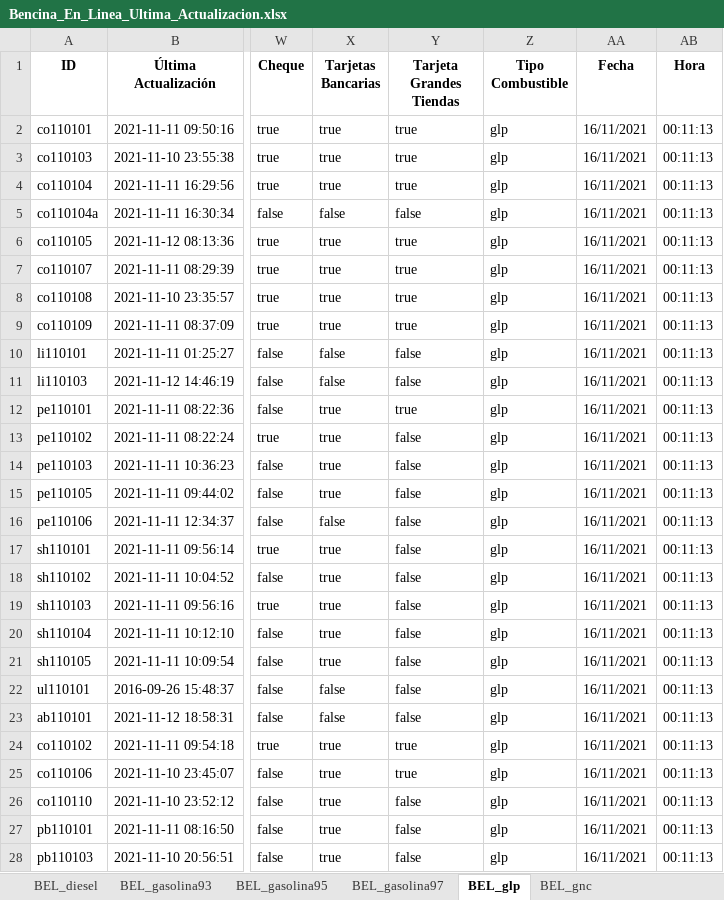
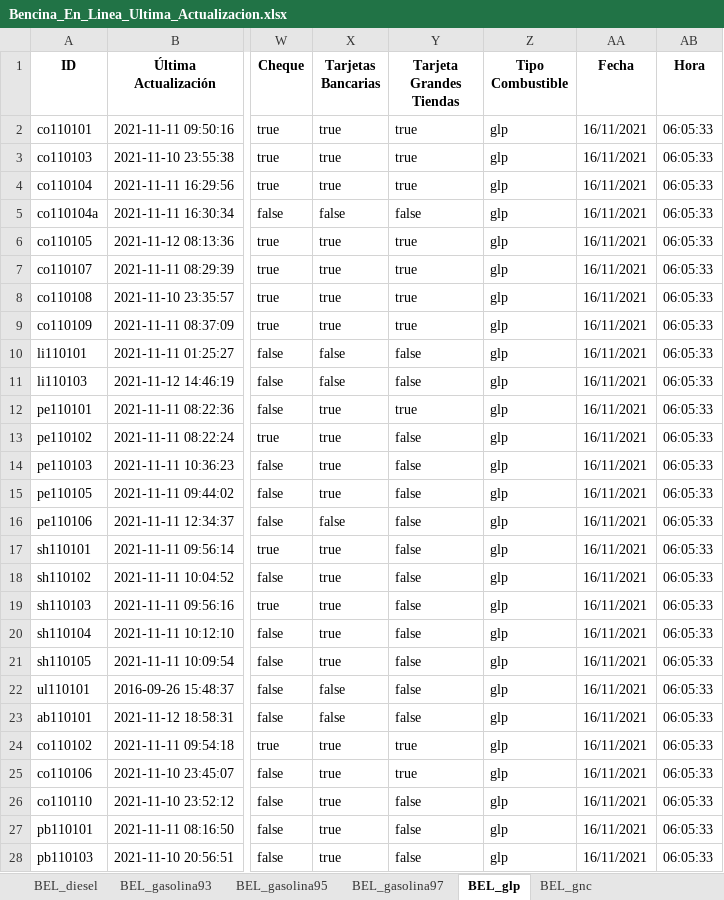
Before and after one commit to Sud-Austral/ENERGIA, an Excel workbook: Bencina_En_Linea_Ultima_Actualizacion.xlsx, sheet BEL_glp, drawn as a sheet; only a part is shown, gaps mark what is left out; values as stored, in another font and other column widths than the file's, no borders; the diff covers the shown part only; the diff names each change by its address in the sheet, - before the commit and + after, or states it on an @@ line.

```diff
--- a/Bencina_En_Linea_Ultima_Actualizacion.xlsx (sheet BEL_glp)
+++ b/Bencina_En_Linea_Ultima_Actualizacion.xlsx (sheet BEL_glp)
-AB2:AB28 (Hora): 00:11:13
+AB2:AB28 (Hora): 06:05:33
```
Also changed, not shown: 22 edited cells elsewhere in this sheet, sheet BEL_gnc, sheet BEL_diesel, sheet BEL_gasolina93, sheet BEL_gasolina95, sheet BEL_gasolina97.
